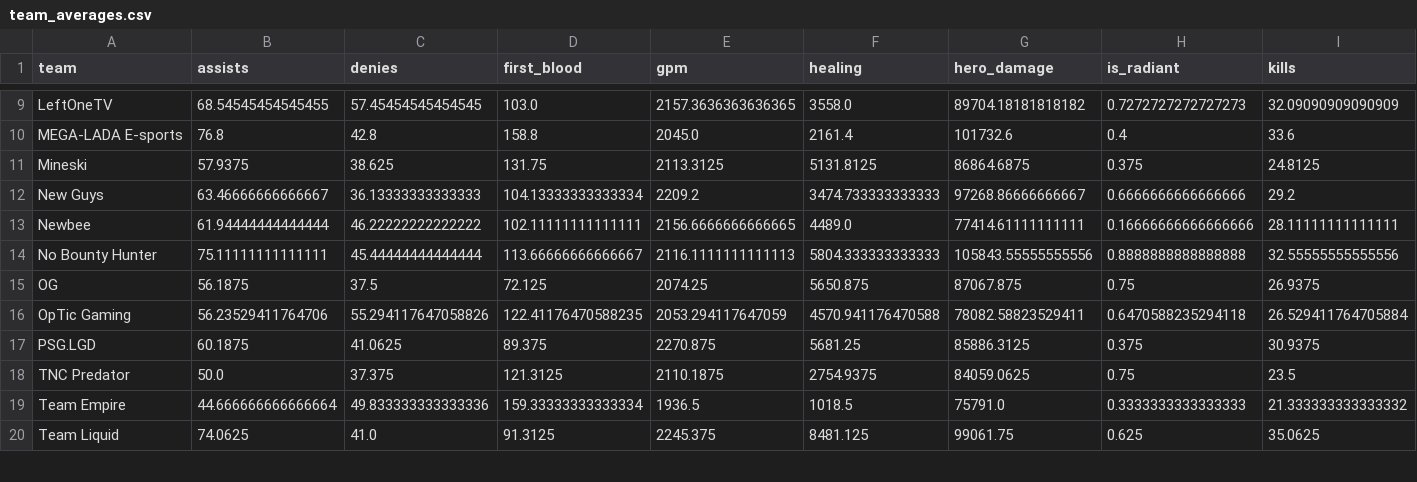
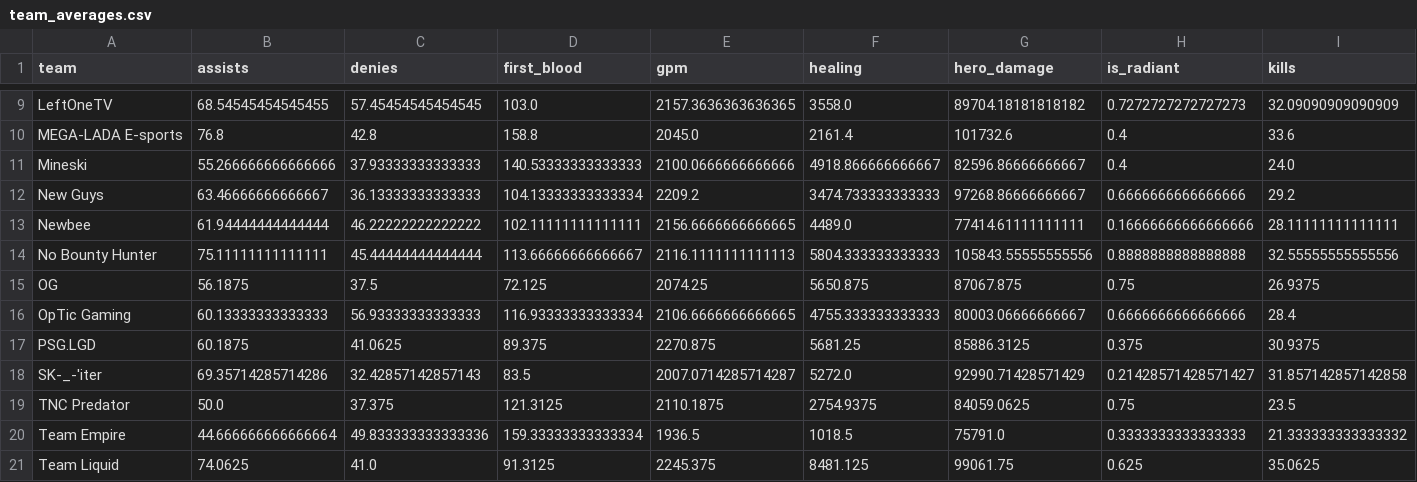
Before and after one commit to jonathanklinn/Dota-2-Predicator, a CSV file: Pre Tournament Base Models/data/team_averages.csv, drawn as a sheet; only a part is shown, gaps mark what is left out; rows hold the shown columns only; the diff covers the shown part only; the diff names each change by its address in the sheet, - before the commit and + after, or states it on an @@ line.

```diff
--- a/Pre Tournament Base Models/data/team_averages.csv
+++ b/Pre Tournament Base Models/data/team_averages.csv
-B11 (assists): 57.9375
+B11 (assists): 55.266666666666666
-C11 (denies): 38.625
+C11 (denies): 37.93333333333333
-D11 (first_blood): 131.75
+D11 (first_blood): 140.53333333333333
-E11 (gpm): 2113.3125
+E11 (gpm): 2100.0666666666666
-F11 (healing): 5131.8125
+F11 (healing): 4918.866666666667
-G11 (hero_damage): 86864.6875
+G11 (hero_damage): 82596.86666666667
-H11 (is_radiant): 0.375
+H11 (is_radiant): 0.4
-I11 (kills): 24.8125
+I11 (kills): 24.0
-B16 (assists): 56.23529411764706
+B16 (assists): 60.13333333333333
-C16 (denies): 55.294117647058826
+C16 (denies): 56.93333333333333
-D16 (first_blood): 122.41176470588235
+D16 (first_blood): 116.93333333333334
-E16 (gpm): 2053.294117647059
+E16 (gpm): 2106.6666666666665
-F16 (healing): 4570.941176470588
+F16 (healing): 4755.333333333333
-G16 (hero_damage): 78082.58823529411
+G16 (hero_damage): 80003.06666666667
-H16 (is_radiant): 0.6470588235294118
+H16 (is_radiant): 0.6666666666666666
-I16 (kills): 26.529411764705884
+I16 (kills): 28.4
+row 18: SK-_-'iter | 69.35714285714286 | 32.42857142857143 | 83.5 | 2007.0714285714287 | 5272.0 | 92990.71428571429 | 0.21428571428571427 | 31.857142857142858
```
Also changed, not shown: 1 removed row and 95 edited cells elsewhere in this file, Pre Tournament Base Models/data/full_data.csv, Pre Tournament Base Models/data/matchup_data.csv, 3 other files.
